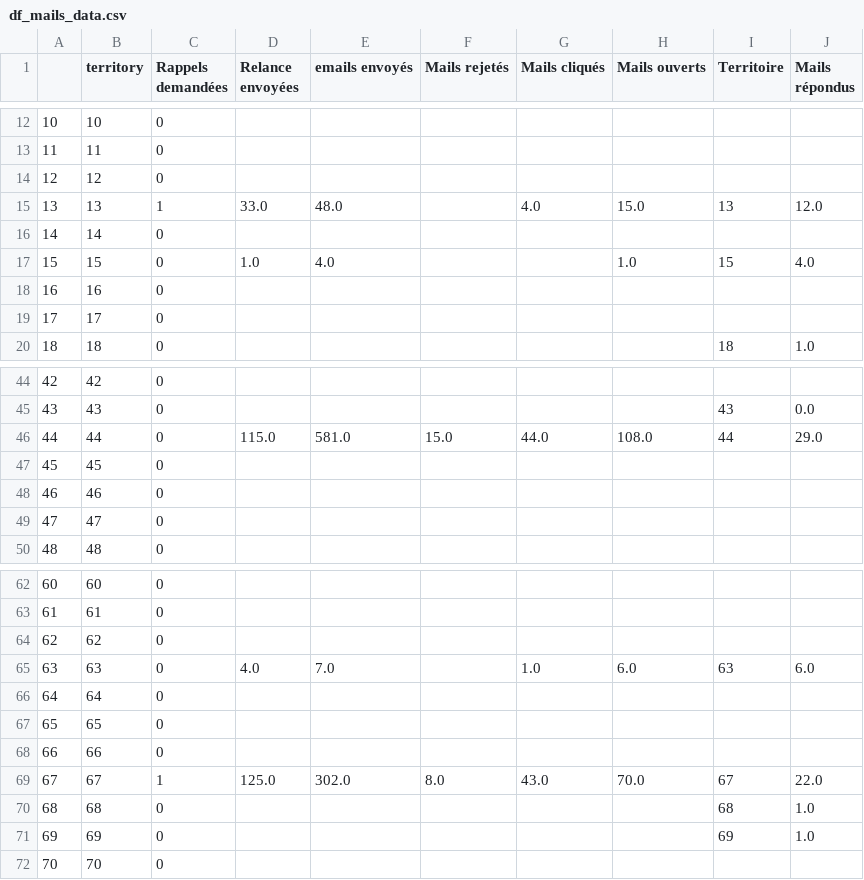
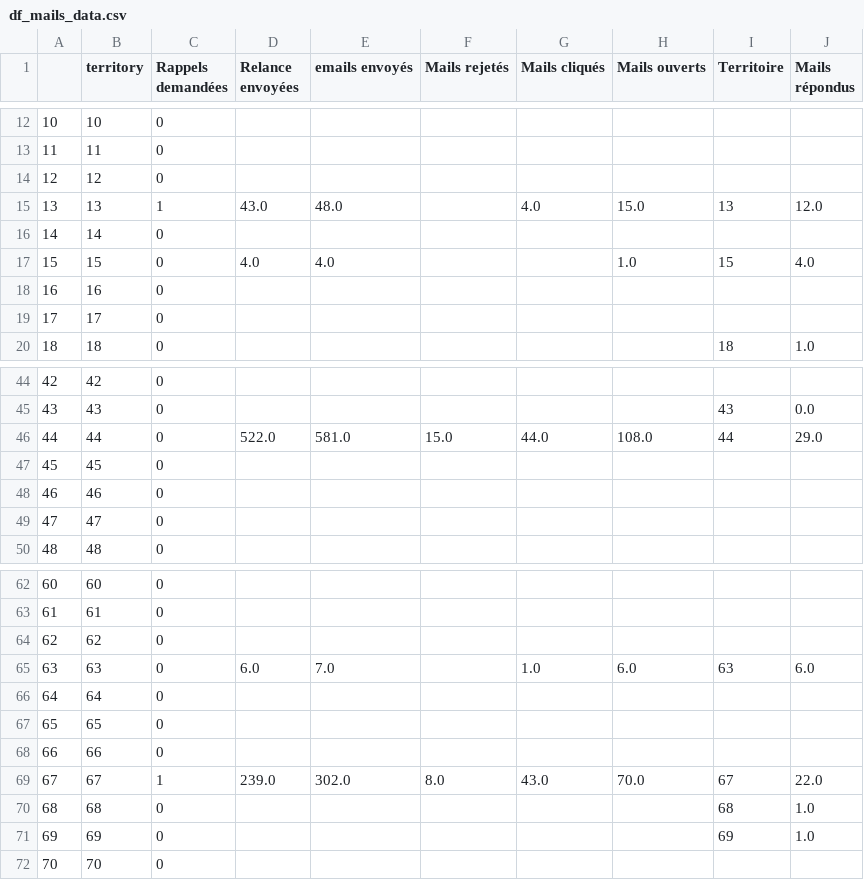
Before and after one commit to Antoine-Carre/maj_hiver_soliguide, a CSV file: pilotage màj hiver 2021/df_mails_data.csv, drawn as a sheet; only a part is shown, gaps mark what is left out; the diff covers the shown part only.

```diff
--- a/pilotage màj hiver 2021/df_mails_data.csv
+++ b/pilotage màj hiver 2021/df_mails_data.csv
@@ -14,5 +14,5 @@
 12,12,0,,,,,,,
-13,13,1,33.0,48.0,,4.0,15.0,13,12.0
+13,13,1,43.0,48.0,,4.0,15.0,13,12.0
 14,14,0,,,,,,,
-15,15,0,1.0,4.0,,,1.0,15,4.0
+15,15,0,4.0,4.0,,,1.0,15,4.0
 16,16,0,,,,,,,
@@ -45,3 +45,3 @@
 43,43,0,,,,,,43,0.0
-44,44,0,115.0,581.0,15.0,44.0,108.0,44,29.0
+44,44,0,522.0,581.0,15.0,44.0,108.0,44,29.0
 45,45,0,,,,,,,
@@ -64,3 +64,3 @@
 62,62,0,,,,,,,
-63,63,0,4.0,7.0,,1.0,6.0,63,6.0
+63,63,0,6.0,7.0,,1.0,6.0,63,6.0
 64,64,0,,,,,,,
@@ -68,3 +68,3 @@
 66,66,0,,,,,,,
-67,67,1,125.0,302.0,8.0,43.0,70.0,67,22.0
+67,67,1,239.0,302.0,8.0,43.0,70.0,67,22.0
 68,68,0,,,,,,68,1.0
```
Also changed, not shown: 14 edited cells elsewhere in this file.
